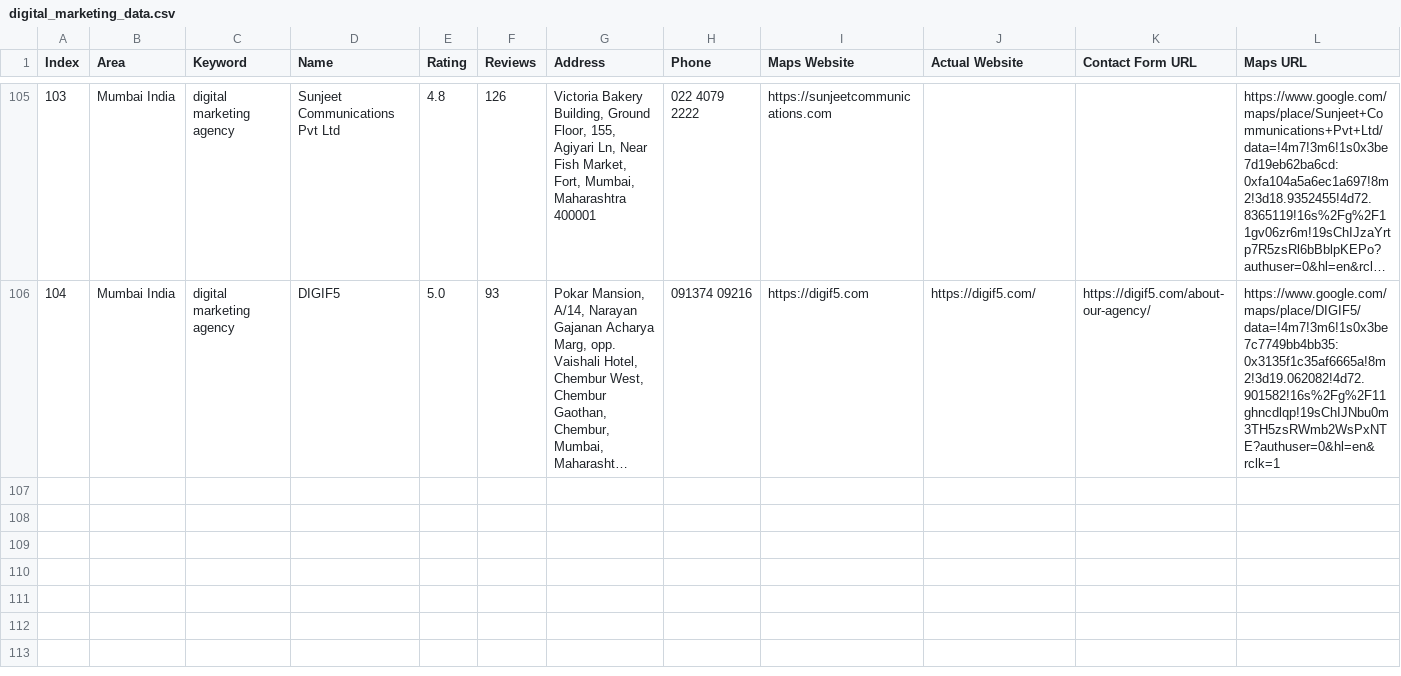
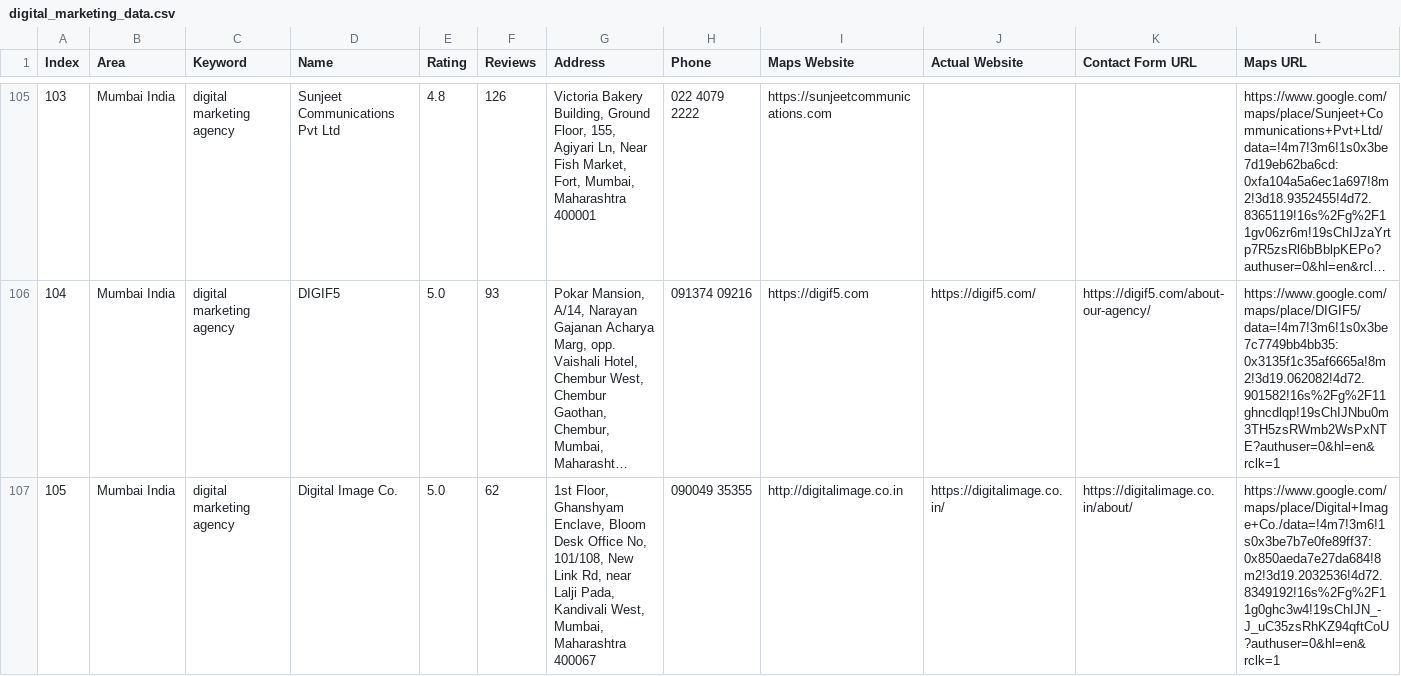
Before and after one commit to f11ps/outreach-automation, a CSV file: digital_marketing_data.csv, drawn as a sheet; only a part is shown, gaps mark what is left out; long unchanged cells end in …; rows hold the shown columns only; the diff names each change by its address in the sheet, - before the commit and + after, or states it on an @@ line.

```diff
--- a/digital_marketing_data.csv
+++ b/digital_marketing_data.csv
+row 107: 105 | Mumbai India | digital marketing agency | Digital Image Co. | 5.0 | 62 | 1st Floor, Ghanshyam Enclave, Bloom Desk Office No, 101/108, New Link Rd, near Lalji Pada, Kandivali West, Mumbai, Maharashtra 400067 | 090049 35355 | http://digitalimage.co.in | https://digitalimage.co.in/ | https://digitalimage.co.in/about/ | https://www.google.com/maps/place/Digital+Image+Co./data=!4m7!3m6!1s0x3be7b7e0fe89ff37:0x850aeda7e27da684!8m2!3d19.2032536!4d72.8349192!16s%2Fg%2F11g0ghc3w4!19sChIJN_-J_uC35zsRhKZ94qftCoU?authuser=0&hl=en&rclk=1
```
Also changed, not shown: 2 other files.
